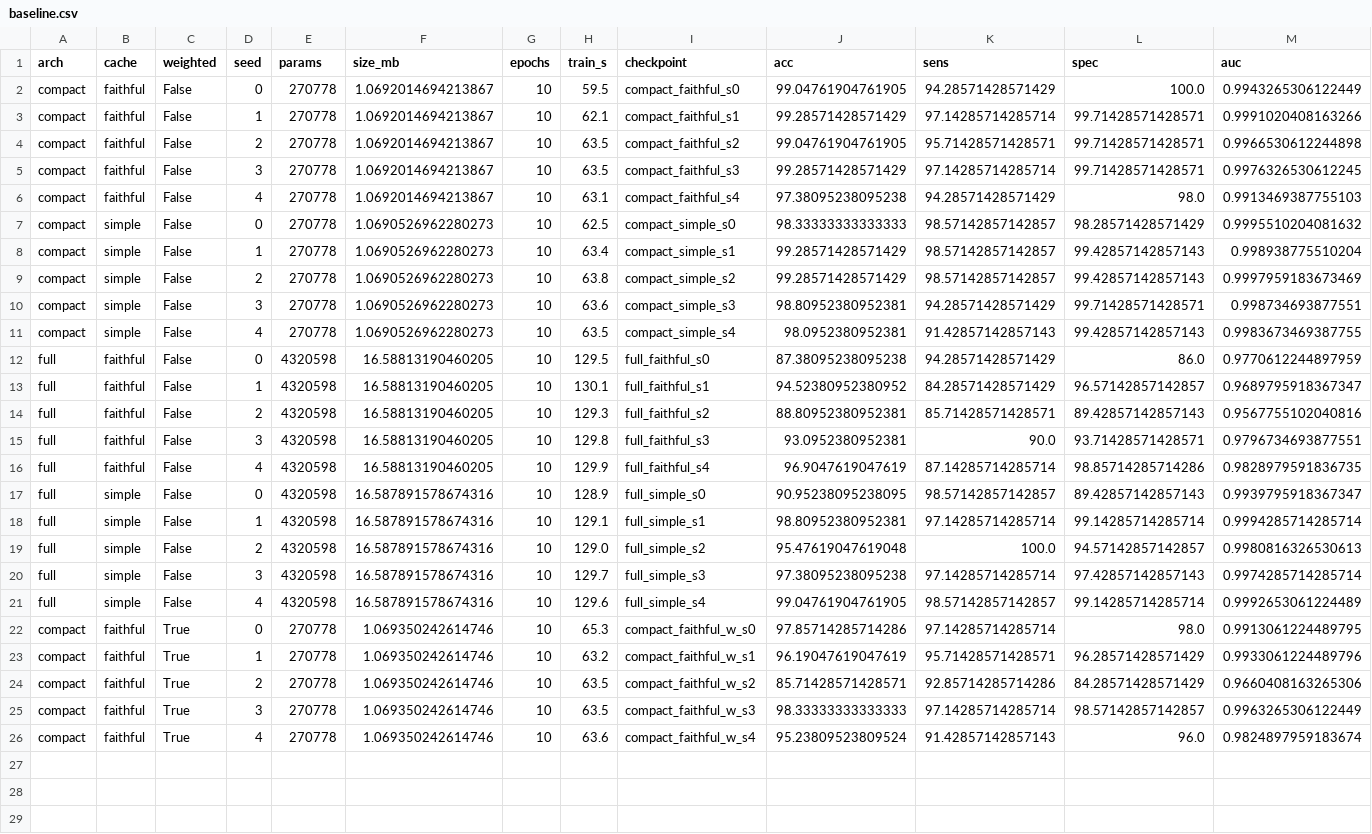
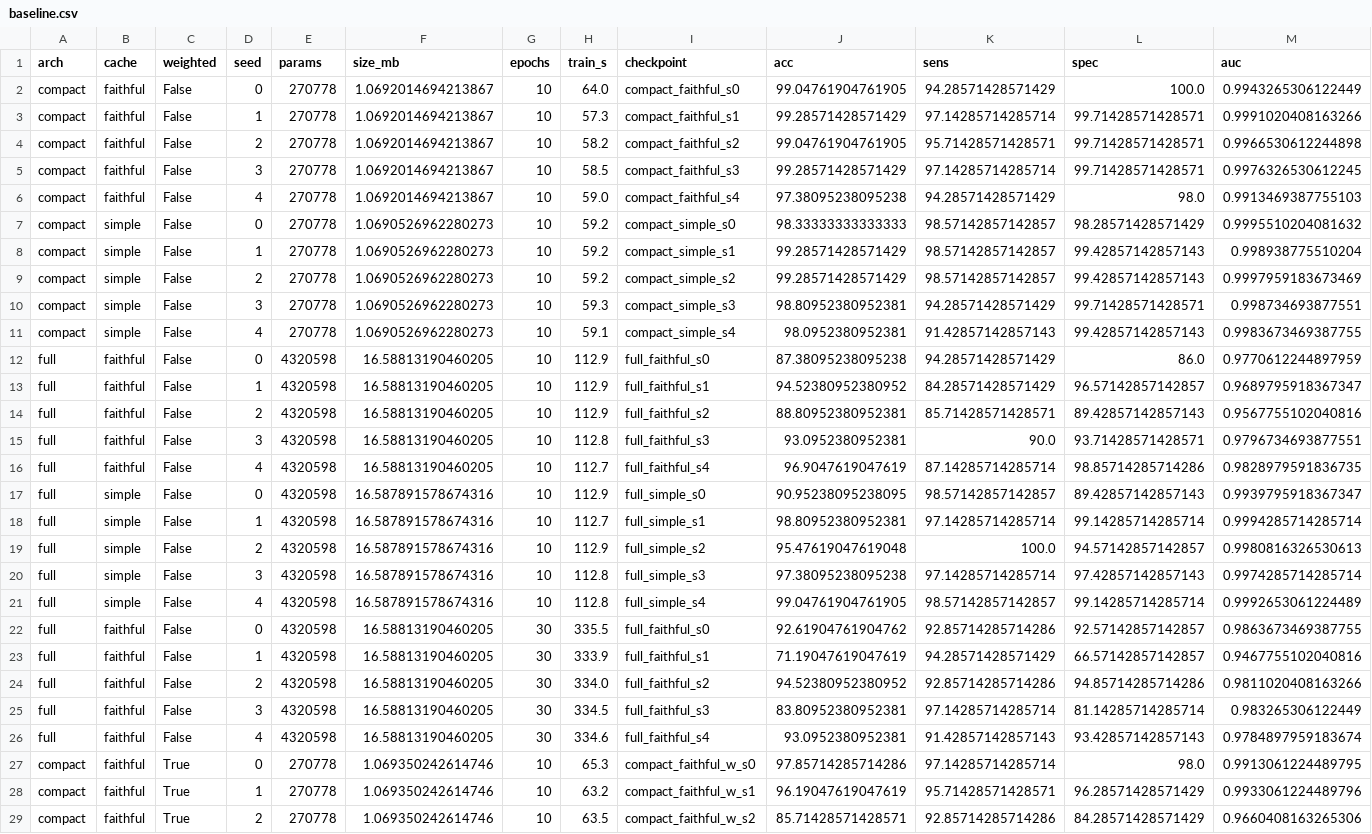
Before and after one commit to AIscend-Research/lightweight-tb-net, a CSV file: results/baseline.csv, drawn as a sheet; only a part is shown; the shorter side is filled out with more unchanged rows; rows hold the shown columns only; the diff names each change by its address in the sheet, - before the commit and + after, or states it on an @@ line.

```diff
--- a/results/baseline.csv
+++ b/results/baseline.csv
-H2 (train_s): 59.5
+H2 (train_s): 64.0
-H3 (train_s): 62.1
+H3 (train_s): 57.3
-H4 (train_s): 63.5
+H4 (train_s): 58.2
-H5 (train_s): 63.5
+H5 (train_s): 58.5
-H6 (train_s): 63.1
+H6 (train_s): 59.0
-H7 (train_s): 62.5
+H7 (train_s): 59.2
-H8 (train_s): 63.4
+H8 (train_s): 59.2
-H9 (train_s): 63.8
+H9 (train_s): 59.2
-H10 (train_s): 63.6
+H10 (train_s): 59.3
-H11 (train_s): 63.5
+H11 (train_s): 59.1
-H12 (train_s): 129.5
+H12 (train_s): 112.9
-H13 (train_s): 130.1
+H13 (train_s): 112.9
-H14 (train_s): 129.3
+H14 (train_s): 112.9
-H15 (train_s): 129.8
+H15 (train_s): 112.8
-H16 (train_s): 129.9
+H16 (train_s): 112.7
-H17 (train_s): 128.9
+H17 (train_s): 112.9
-H18 (train_s): 129.1
+H18 (train_s): 112.7
-H19 (train_s): 129.0
+H19 (train_s): 112.9
-H20 (train_s): 129.7
+H20 (train_s): 112.8
-H21 (train_s): 129.6
+H21 (train_s): 112.8
+row 22: full | faithful | False | 0 | 4320598 | 16.58813190460205 | 30 | 335.5 | full_faithful_s0 | 92.61904761904762 | 92.85714285714286 | 92.57142857142857 | 0.9863673469387755
+row 23: full | faithful | False | 1 | 4320598 | 16.58813190460205 | 30 | 333.9 | full_faithful_s1 | 71.19047619047619 | 94.28571428571429 | 66.57142857142857 | 0.9467755102040816
+row 24: full | faithful | False | 2 | 4320598 | 16.58813190460205 | 30 | 334.0 | full_faithful_s2 | 94.52380952380952 | 92.85714285714286 | 94.85714285714286 | 0.9811020408163266
+row 25: full | faithful | False | 3 | 4320598 | 16.58813190460205 | 30 | 334.5 | full_faithful_s3 | 83.80952380952381 | 97.14285714285714 | 81.14285714285714 | 0.983265306122449
+row 26: full | faithful | False | 4 | 4320598 | 16.58813190460205 | 30 | 334.6 | full_faithful_s4 | 93.0952380952381 | 91.42857142857143 | 93.42857142857143 | 0.9784897959183674
```
Also changed, not shown: results/probs/full_faithful_s0.csv, results/probs/full_faithful_s1.csv, 20 other files.
